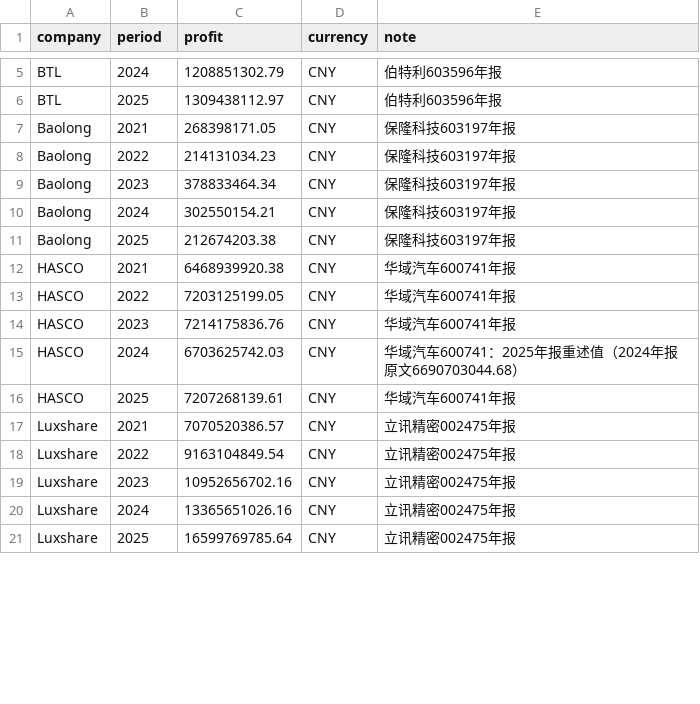
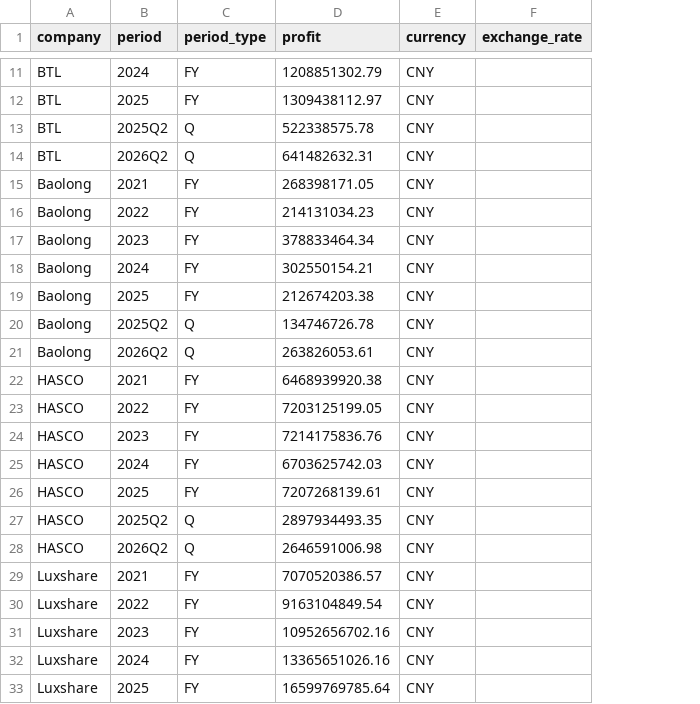
Before and after one commit to Z0228987/Competitor-Analasis, a CSV file: data/fact_profit_history.csv, drawn as a sheet; only a part is shown, gaps mark what is left out; removed rows and columns are numbered as before the commit, all else as after; the diff covers the shown part only; the diff names each change by its address in the sheet, - before the commit and + after, or states it on an @@ line.

```diff
--- a/data/fact_profit_history.csv
+++ b/data/fact_profit_history.csv
+column C (period_type), rows 11-12: FY | FY; rows 15-19: all FY; rows 22-26: all FY; rows 29-33: all FY
-column E (note), rows 5-21: 伯特利603596年报 | 伯特利603596年报 | 保隆科技603197年报 | 保隆科技603197年报 | 保隆科技603197年报 | 保隆科技603197年报 | 保隆科技603197年报 | 华域汽车600741年报 | 华域汽车600741年报 | 华域汽车600741年报 | 华域汽车600741：2025年报重述值（2024年报原文6690703044.68） | 华域汽车600741年报 | 立讯精密002475年报 | 立讯精密002475年报 | 立讯精密002475年报 | 立讯精密002475年报 | 立讯精密002475年报
+column F (exchange_rate), empty
+row 13: BTL | 2025Q2 | Q | 522338575.78 | CNY
+row 14: BTL | 2026Q2 | Q | 641482632.31 | CNY
+row 20: Baolong | 2025Q2 | Q | 134746726.78 | CNY
+row 21: Baolong | 2026Q2 | Q | 263826053.61 | CNY
+row 27: HASCO | 2025Q2 | Q | 2897934493.35 | CNY
+row 28: HASCO | 2026Q2 | Q | 2646591006.98 | CNY
```
Also changed, not shown: 12 added rows, 2 removed rows and 3 edited cells elsewhere in this file.
